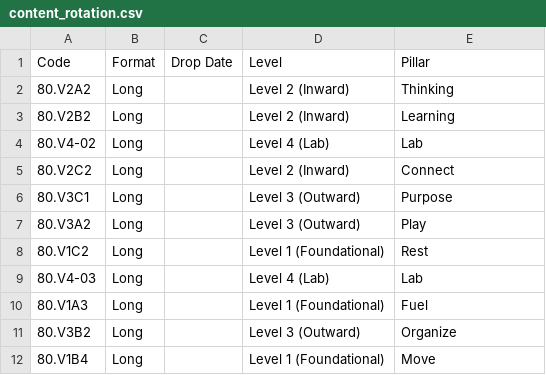
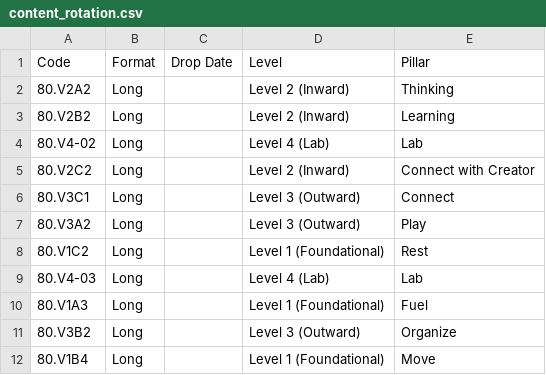
Before and after one commit to craigmart/SystemizedHealth, a CSV file: docs/content_rotation.csv, drawn as a sheet.

Commit message:
topic rotation

```diff
--- a/docs/content_rotation.csv
+++ b/docs/content_rotation.csv
@@ -4,4 +4,4 @@ Code,Format,Drop Date,Level,Pillar
 80.V4-02,Long,,Level 4 (Lab),Lab
-80.V2C2,Long,,Level 2 (Inward),Connect
-80.V3C1,Long,,Level 3 (Outward),Purpose
+80.V2C2,Long,,Level 2 (Inward),Connect with Creator
+80.V3C1,Long,,Level 3 (Outward),Connect
 80.V3A2,Long,,Level 3 (Outward),Play
```
Also changed, not shown: 12 other files.
